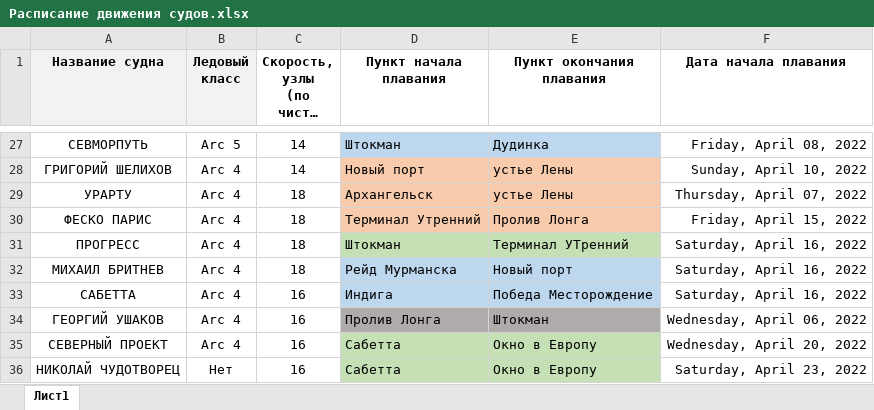
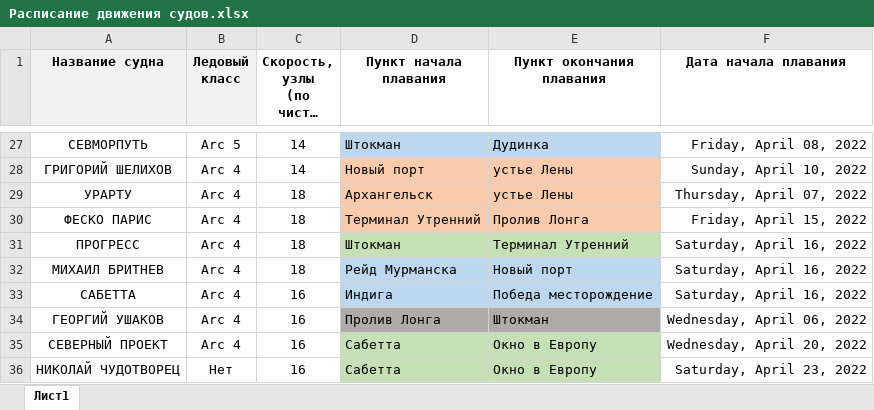
Before and after one commit to sttie/ldt-rosatom, an Excel workbook: dataset/Расписание движения судов.xlsx, sheet Лист1, drawn as a sheet; only a part is shown, gaps mark what is left out; long unchanged cells end in …; values as stored, in another font and other column widths than the file's, no borders; charts and pictures not drawn; the diff names each change by its address in the sheet, - before the commit and + after, or states it on an @@ line.

```diff
--- a/dataset/Расписание движения судов.xlsx (sheet Лист1)
+++ b/dataset/Расписание движения судов.xlsx (sheet Лист1)
-E31 (Пункт окончания плавания): Терминал УТренний
+E31 (Пункт окончания плавания): Терминал Утренний
-E33 (Пункт окончания плавания): Победа Месторождение
+E33 (Пункт окончания плавания): Победа месторождение
```
Also changed, not shown: dataset/ГрафДанные.xlsx, 7 other files.
